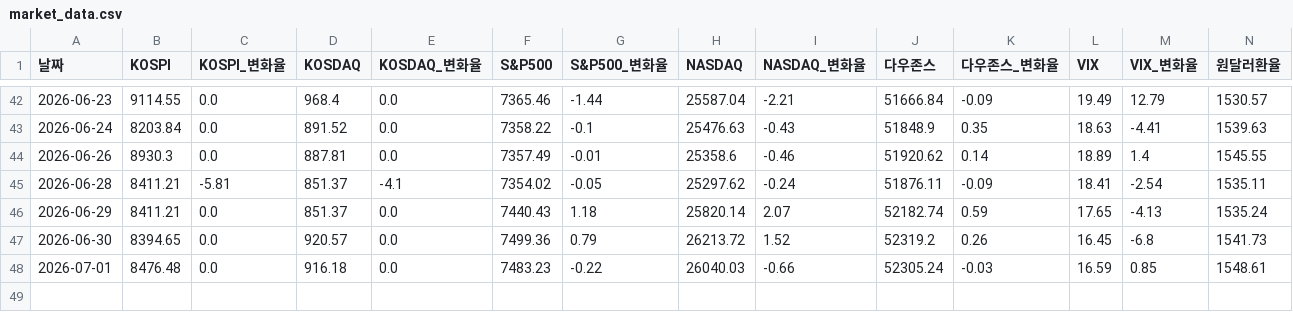
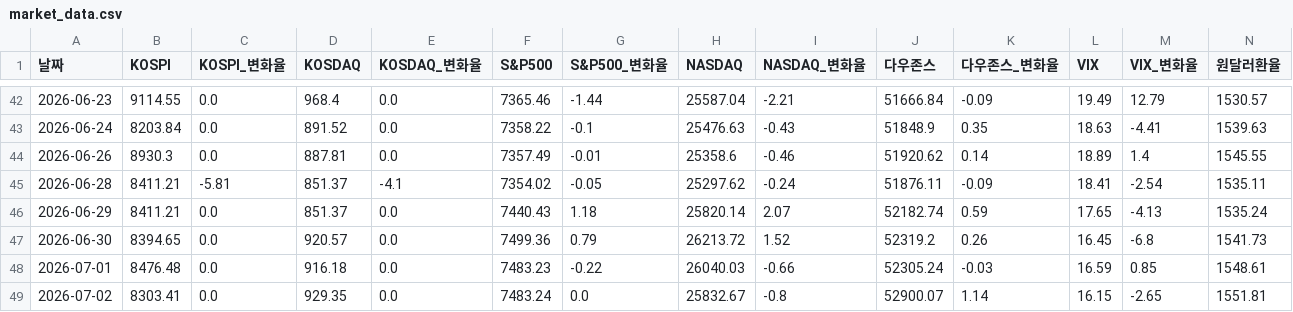
Before and after one commit to nararayoll/market-dashboard, a CSV file: market_data.csv, drawn as a sheet; only a part is shown, gaps mark what is left out; rows hold the shown columns only; the diff names each change by its address in the sheet, - before the commit and + after, or states it on an @@ line.

```diff
--- a/market_data.csv
+++ b/market_data.csv
+row 49: 2026-07-02 | 8303.41 | 0.0 | 929.35 | 0.0 | 7483.24 | 0.0 | 25832.67 | -0.8 | 52900.07 | 1.14 | 16.15 | -2.65 | 1551.81
```
Also changed, not shown: 2 other files.
